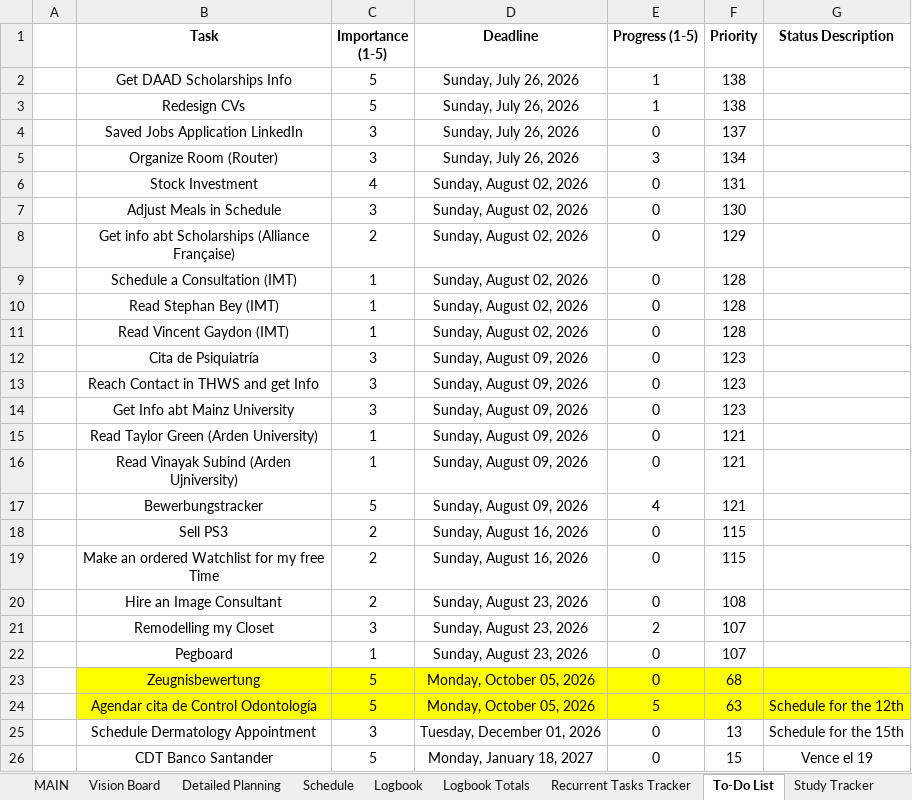
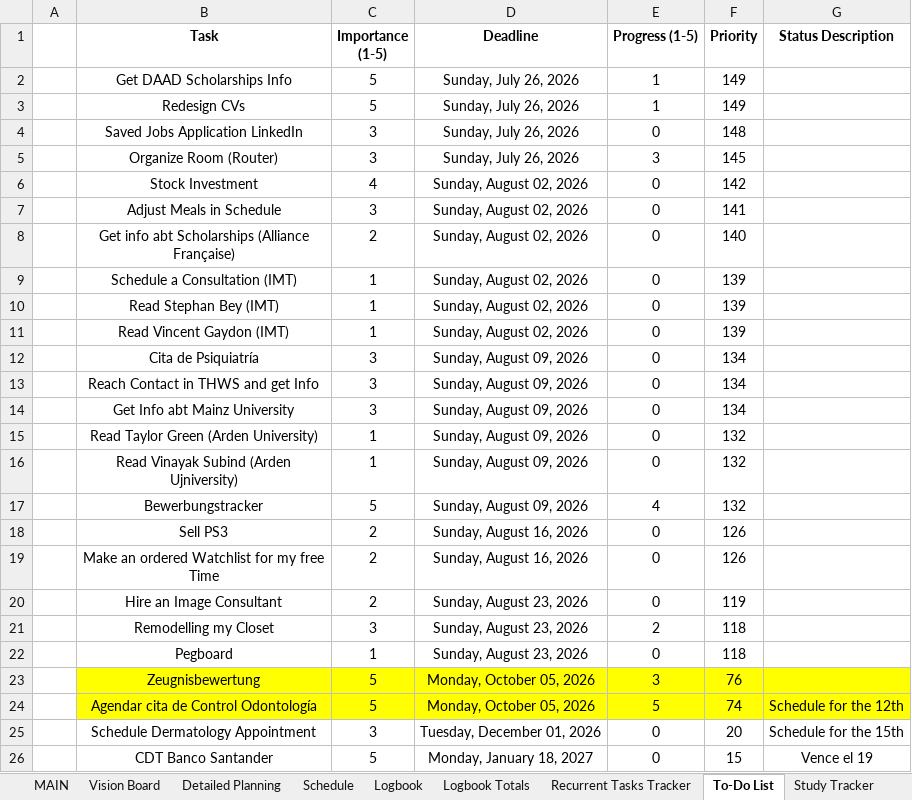
Before and after one commit to dlozanob/My-Notes, an Excel workbook: Management/Goals Planning.xlsm, sheet To-Do List, drawn as a sheet; values as stored, in another font and other column widths than the file's, no borders; charts and pictures and conditional formats and table styles not drawn; 2 other sheets too large or unreadable and not compared; the diff names each change by its address in the sheet, - before the commit and + after, or states it on an @@ line.

```diff
--- a/Management/Goals Planning.xlsm (sheet To-Do List)
+++ b/Management/Goals Planning.xlsm (sheet To-Do List)
-F2:F3 (Priority): 138
+F2:F3 (Priority): 149
-F4 (Priority): 137
+F4 (Priority): 148
-F5 (Priority): 134
+F5 (Priority): 145
-F6 (Priority): 131
+F6 (Priority): 142
-F7 (Priority): 130
+F7 (Priority): 141
-F8 (Priority): 129
+F8 (Priority): 140
-F9:F11 (Priority): 128
+F9:F11 (Priority): 139
-F12:F14 (Priority): 123
+F12:F14 (Priority): 134
-F15:F17 (Priority): 121
+F15:F17 (Priority): 132
-F18:F19 (Priority): 115
+F18:F19 (Priority): 126
-F20 (Priority): 108
+F20 (Priority): 119
-F21:F22 (Priority): 107
+F21:F22 (Priority): 118
-E23 (Progress (1-5)): 0
+E23 (Progress (1-5)): 3
-F23 (Priority): 68
+F23 (Priority): 76
-F24 (Priority): 63
+F24 (Priority): 74
-F25 (Priority): 13
+F25 (Priority): 20
```
Also changed, not shown: sheet Logbook Totals, sheet Detailed Planning, charts or pictures, Management/Goethe-Zertifikat C1 Scoring.xlsx, 1 other file.
